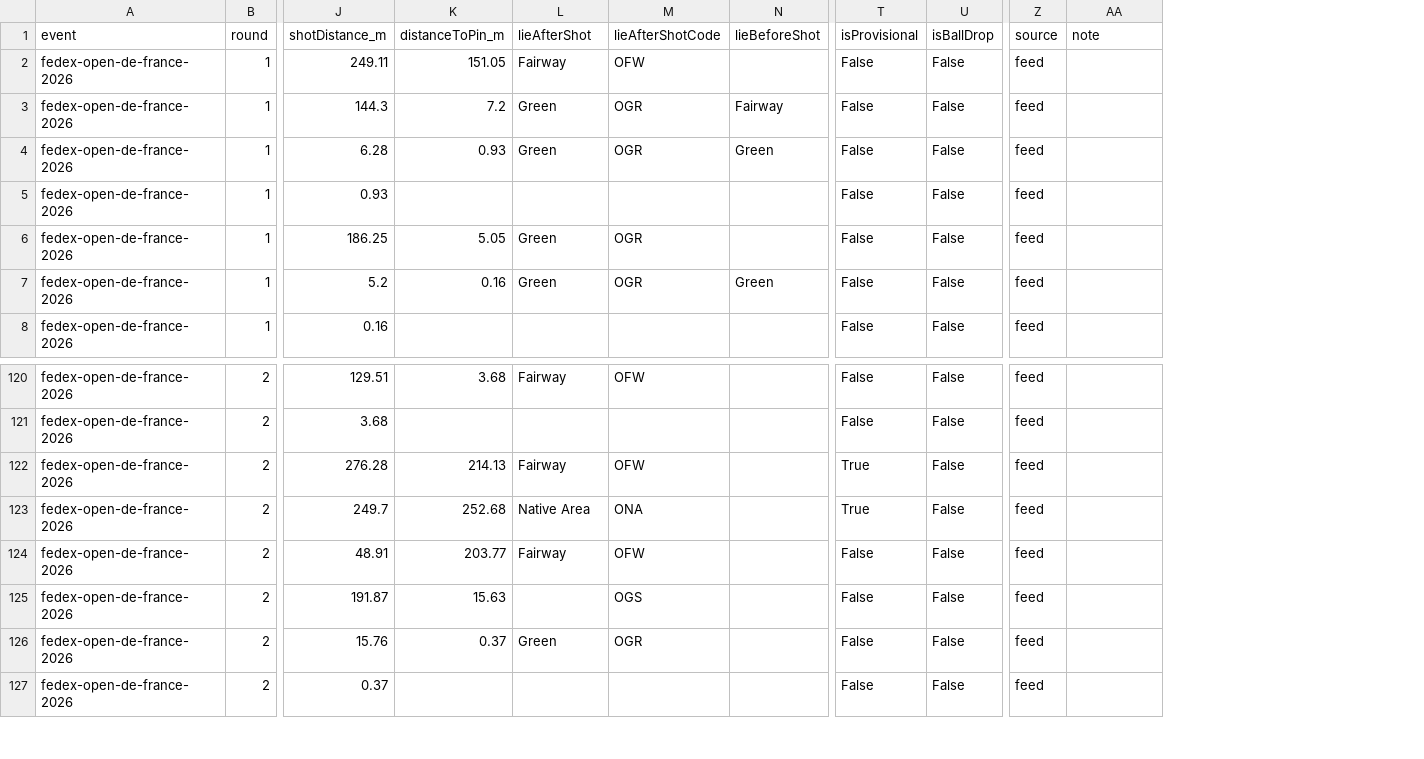
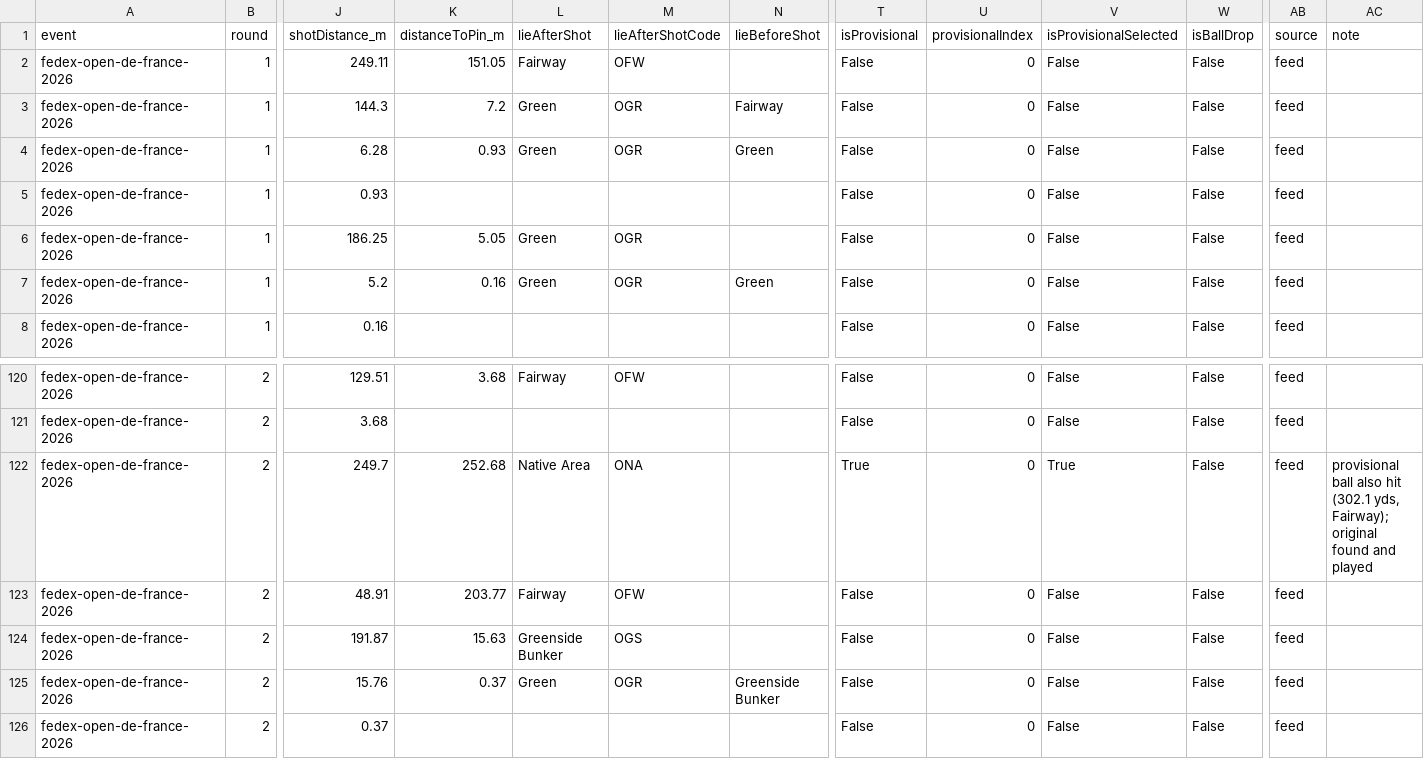
Before and after one commit to ryancrysler-rgb/RCProjects, a CSV file: europeantour/SHOT_BY_SHOT_fedex-open-de-france-2026.csv, drawn as a sheet; only a part is shown, gaps mark what is left out; removed rows and columns are numbered as before the commit, all else as after; rows hold the shown columns only; the diff names each change by its address in the sheet, - before the commit and + after, or states it on an @@ line.

```diff
--- a/europeantour/SHOT_BY_SHOT_fedex-open-de-france-2026.csv
+++ b/europeantour/SHOT_BY_SHOT_fedex-open-de-france-2026.csv
+column U (provisionalIndex), rows 2-8: all 0; rows 120-126: all 0
+column V (isProvisionalSelected), rows 2-8: all False; rows 120-126: False | False | True | False | False | False | False
-row 122: fedex-open-de-france-2026 | 2 | 276.28 | 214.13 | Fairway | OFW |  | True | False | feed
-AC122 (note): (empty)
+AC122 (note): provisional ball also hit (302.1 yds, Fairway); original found and played
-L124 (lieAfterShot): (empty)
+L124 (lieAfterShot): Greenside Bunker
-N125 (lieBeforeShot): (empty)
+N125 (lieBeforeShot): Greenside Bunker
```
Also changed, not shown: europeantour/SHOT_BY_SHOT.csv, europeantour/SHOT_BY_SHOT_amgen-irish-open-2026.csv, 2 other files.
